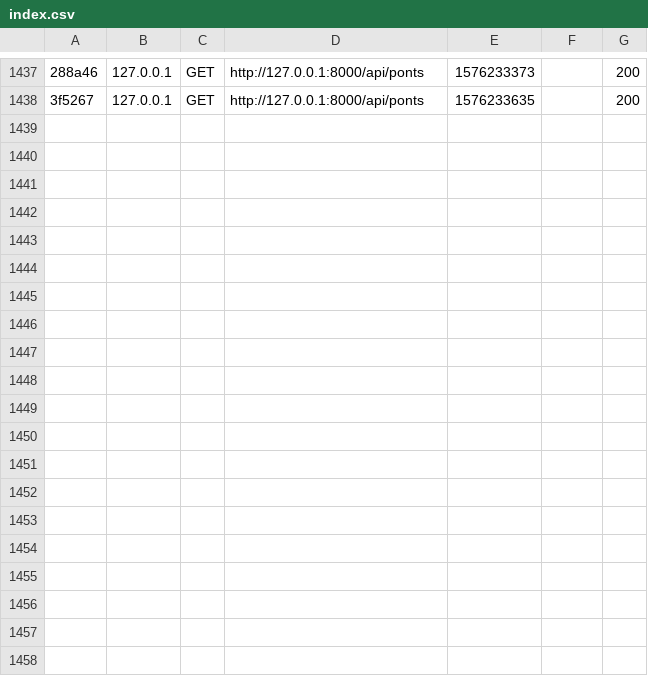
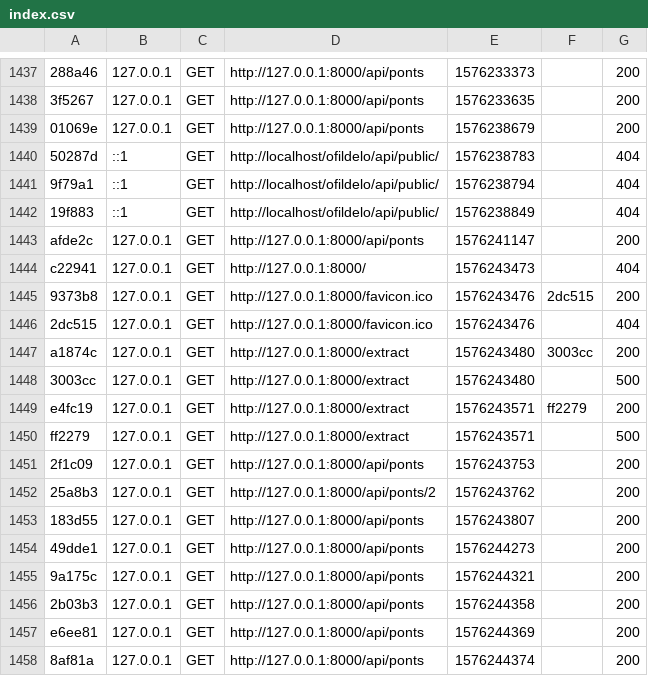
Before and after one commit to Awuzi/ofildelo, a CSV file: api/var/cache/dev/profiler/index.csv, drawn as a sheet; only a part is shown, gaps mark what is left out; the diff covers the shown part only; the diff names each change by its address in the sheet, - before the commit and + after, or states it on an @@ line.

```diff
--- a/api/var/cache/dev/profiler/index.csv
+++ b/api/var/cache/dev/profiler/index.csv
+row 1439: 01069e | 127.0.0.1 | GET | http://127.0.0.1:8000/api/ponts | 1576238679 |  | 200
+row 1440: 50287d | ::1 | GET | http://localhost/ofildelo/api/public/ | 1576238783 |  | 404
+row 1441: 9f79a1 | ::1 | GET | http://localhost/ofildelo/api/public/ | 1576238794 |  | 404
+row 1442: 19f883 | ::1 | GET | http://localhost/ofildelo/api/public/ | 1576238849 |  | 404
+row 1443: afde2c | 127.0.0.1 | GET | http://127.0.0.1:8000/api/ponts | 1576241147 |  | 200
+row 1444: c22941 | 127.0.0.1 | GET | http://127.0.0.1:8000/ | 1576243473 |  | 404
+row 1445: 9373b8 | 127.0.0.1 | GET | http://127.0.0.1:8000/favicon.ico | 1576243476 | 2dc515 | 200
+row 1446: 2dc515 | 127.0.0.1 | GET | http://127.0.0.1:8000/favicon.ico | 1576243476 |  | 404
+row 1447: a1874c | 127.0.0.1 | GET | http://127.0.0.1:8000/extract | 1576243480 | 3003cc | 200
+row 1448: 3003cc | 127.0.0.1 | GET | http://127.0.0.1:8000/extract | 1576243480 |  | 500
+row 1449: e4fc19 | 127.0.0.1 | GET | http://127.0.0.1:8000/extract | 1576243571 | ff2279 | 200
+row 1450: ff2279 | 127.0.0.1 | GET | http://127.0.0.1:8000/extract | 1576243571 |  | 500
+row 1451: 2f1c09 | 127.0.0.1 | GET | http://127.0.0.1:8000/api/ponts | 1576243753 |  | 200
+row 1452: 25a8b3 | 127.0.0.1 | GET | http://127.0.0.1:8000/api/ponts/2 | 1576243762 |  | 200
+row 1453: 183d55 | 127.0.0.1 | GET | http://127.0.0.1:8000/api/ponts | 1576243807 |  | 200
+row 1454: 49dde1 | 127.0.0.1 | GET | http://127.0.0.1:8000/api/ponts | 1576244273 |  | 200
+row 1455: 9a175c | 127.0.0.1 | GET | http://127.0.0.1:8000/api/ponts | 1576244321 |  | 200
+row 1456: 2b03b3 | 127.0.0.1 | GET | http://127.0.0.1:8000/api/ponts | 1576244358 |  | 200
+row 1457: e6ee81 | 127.0.0.1 | GET | http://127.0.0.1:8000/api/ponts | 1576244369 |  | 200
+row 1458: 8af81a | 127.0.0.1 | GET | http://127.0.0.1:8000/api/ponts | 1576244374 |  | 200
```
Also changed, not shown: 12 added rows elsewhere in this file, 16 other files.
